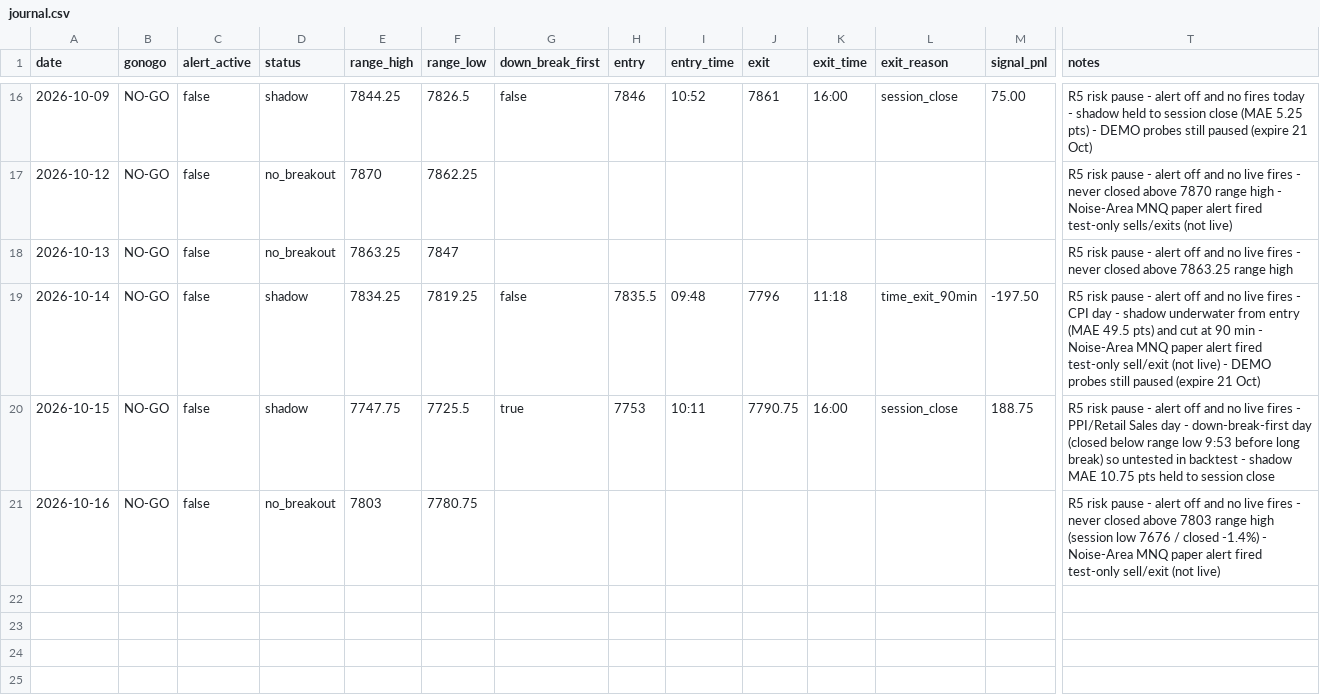
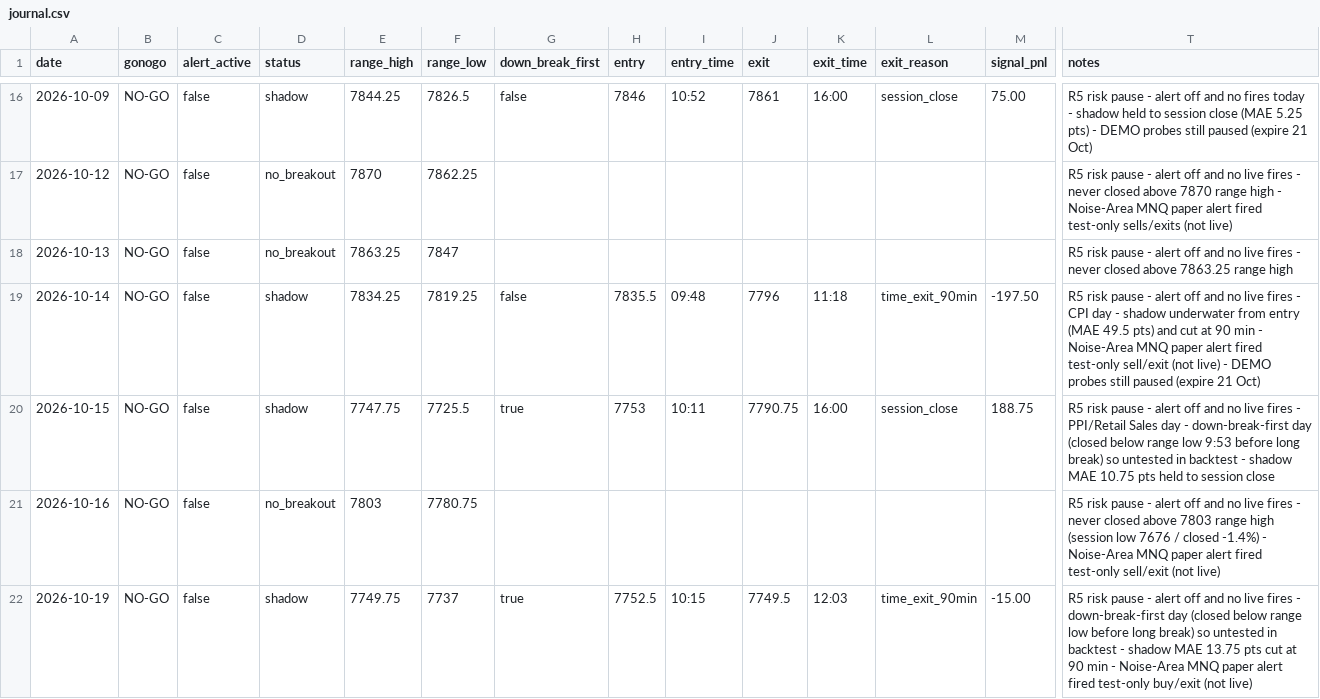
Before and after one commit to tosodo/QuantC, a CSV file: research/orb_breakout/ops/journal.csv, drawn as a sheet; only a part is shown, gaps mark what is left out; rows hold the shown columns only; the diff names each change by its address in the sheet, - before the commit and + after, or states it on an @@ line.

```diff
--- a/research/orb_breakout/ops/journal.csv
+++ b/research/orb_breakout/ops/journal.csv
+row 22: 2026-10-19 | NO-GO | false | shadow | 7749.75 | 7737 | true | 7752.5 | 10:15 | 7749.5 | 12:03 | time_exit_90min | -15.00 | R5 risk pause - alert off and no live fires - down-break-first day (closed below range low before long break) so untested in backtest - shadow MAE 13.75 pts cut at 90 min - Noise-Area MNQ paper alert fired test-only buy/exit (not live)
```
